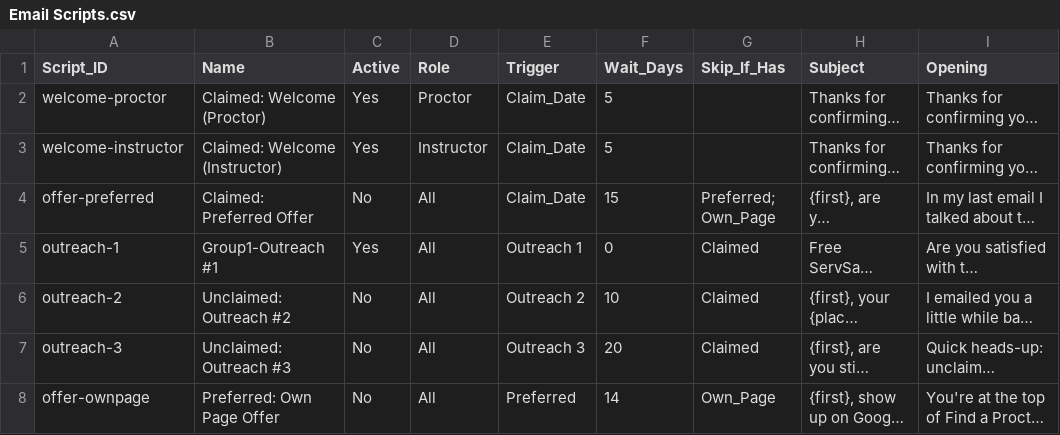
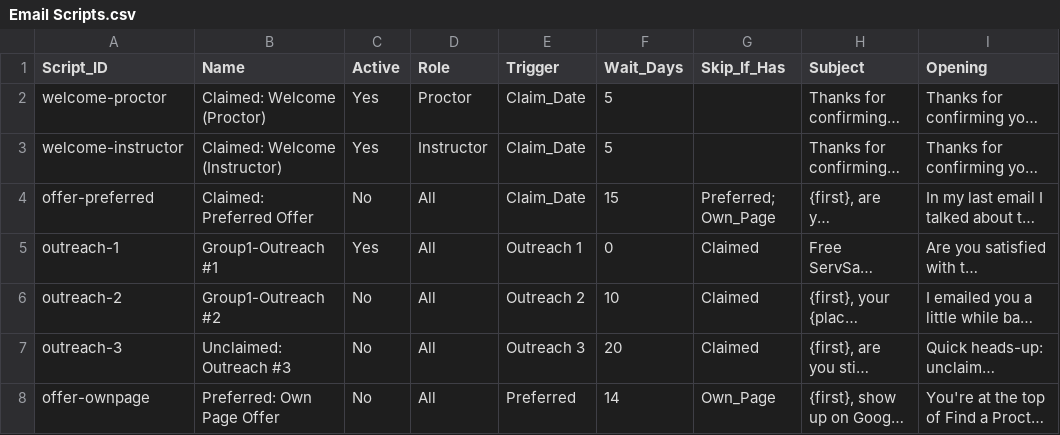
Before and after one commit to novernmanagement-coder/SafePrep_Content, a CSV file: Email Scripts.csv, drawn as a sheet; only a part is shown; long unchanged cells end in …; the diff names each change by its address in the sheet, - before the commit and + after, or states it on an @@ line.

Commit message:
CMS update: Email Scripts.csv

```diff
--- a/Email Scripts.csv
+++ b/Email Scripts.csv
-B6 (Name): Unclaimed: Outreach #2
+B6 (Name): Group1-Outreach #2
```
